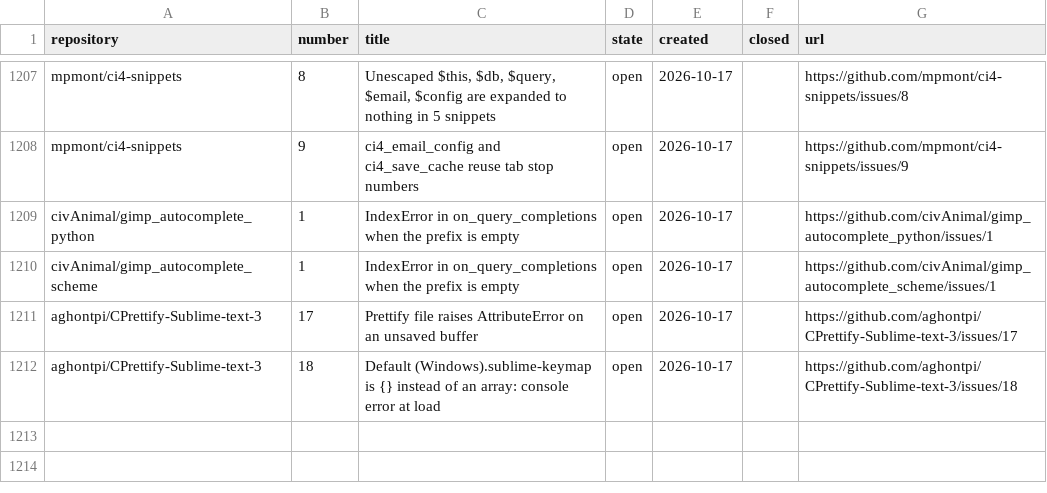
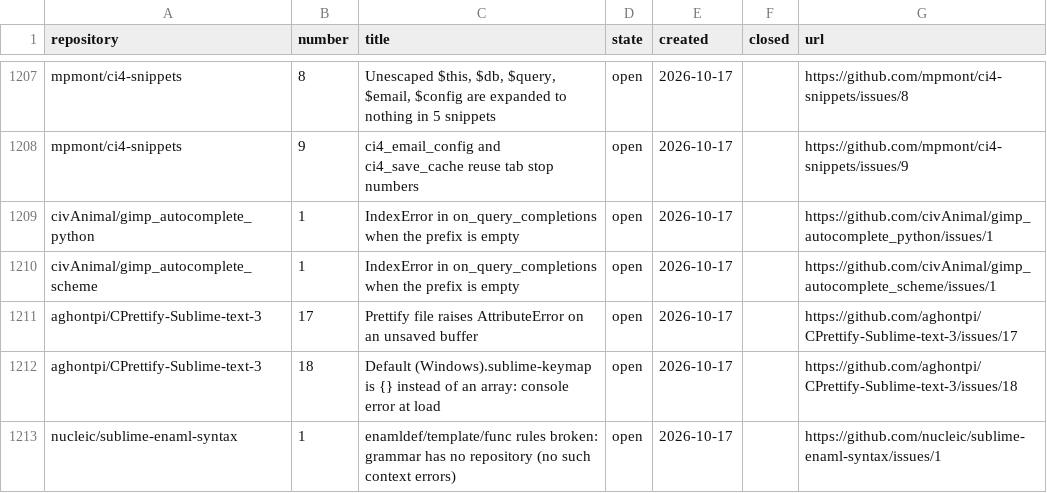
Before and after one commit to dpc00/sublime-package-audit, a TSV file: ISSUES.tsv, drawn as a sheet; only a part is shown, gaps mark what is left out; the diff names each change by its address in the sheet, - before the commit and + after, or states it on an @@ line.

```diff
--- a/ISSUES.tsv
+++ b/ISSUES.tsv
+row 1213: nucleic/sublime-enaml-syntax | 1 | enamldef/template/func rules broken: grammar has no repository (no such context errors) | open | 2026-10-17 |  | https://github.com/nucleic/sublime-enaml-syntax/issues/1
```
Also changed, not shown: RESULTS.tsv, 1 other file.
